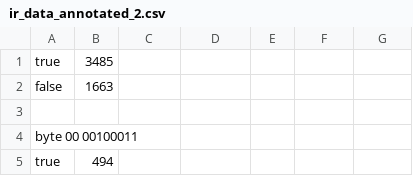
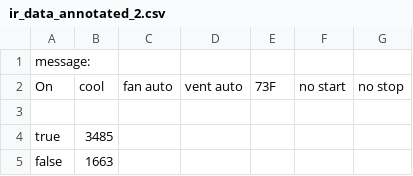
Before and after one commit to rdeits/ac-remote-control, a CSV file: ir_data_annotated_2.csv, drawn as a sheet; only a part is shown; the shorter side is filled out with more unchanged rows.

Commit message:
add settings

```diff
--- a/ir_data_annotated_2.csv
+++ b/ir_data_annotated_2.csv
@@ -1 +1,4 @@
+message:
+On, cool, fan auto, vent auto, 73F, no start, no stop
+
 true,3485
```
